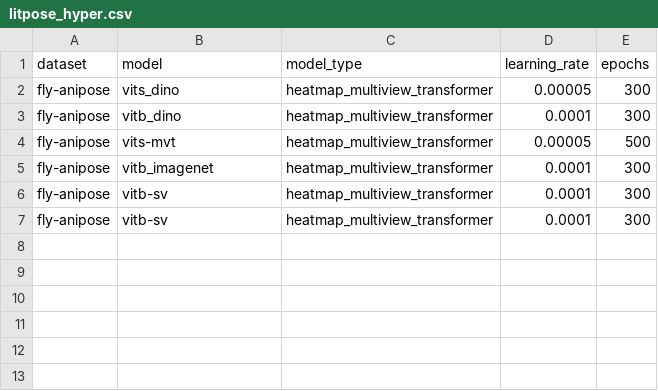
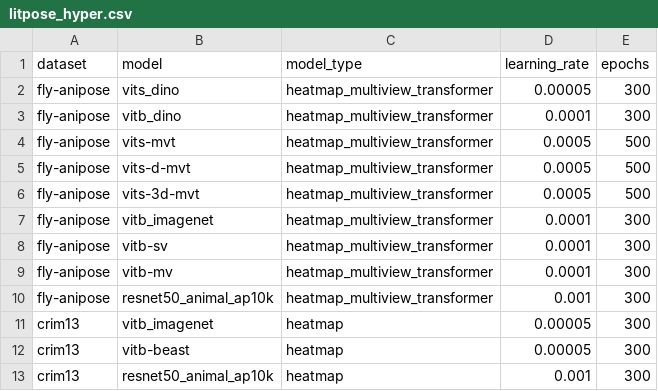
Before and after one commit to PPWangyc/multi-view, a CSV file: configs/litpose/litpose_hyper.csv, drawn as a sheet.

```diff
--- a/configs/litpose/litpose_hyper.csv
+++ b/configs/litpose/litpose_hyper.csv
@@ -3,5 +3,11 @@ fly-anipose,vits_dino,heatmap_multiview_transformer,0.00005,300
 fly-anipose,vitb_dino,heatmap_multiview_transformer,0.0001,300
-fly-anipose,vits-mvt,heatmap_multiview_transformer,0.00005,500
+fly-anipose,vits-mvt,heatmap_multiview_transformer,0.0005,500
+fly-anipose,vits-d-mvt,heatmap_multiview_transformer,0.0005,500
+fly-anipose,vits-3d-mvt,heatmap_multiview_transformer,0.0005,500
 fly-anipose,vitb_imagenet,heatmap_multiview_transformer,0.0001,300
 fly-anipose,vitb-sv,heatmap_multiview_transformer,0.0001,300
-fly-anipose,vitb-sv,heatmap_multiview_transformer,0.0001,300
+fly-anipose,vitb-mv,heatmap_multiview_transformer,0.0001,300
+fly-anipose,resnet50_animal_ap10k,heatmap_multiview_transformer,0.001,300
+crim13,vitb_imagenet,heatmap,0.00005,300
+crim13,vitb-beast,heatmap,0.00005,300
+crim13,resnet50_animal_ap10k,heatmap,0.001,300
```
Also changed, not shown: 3 other files.
